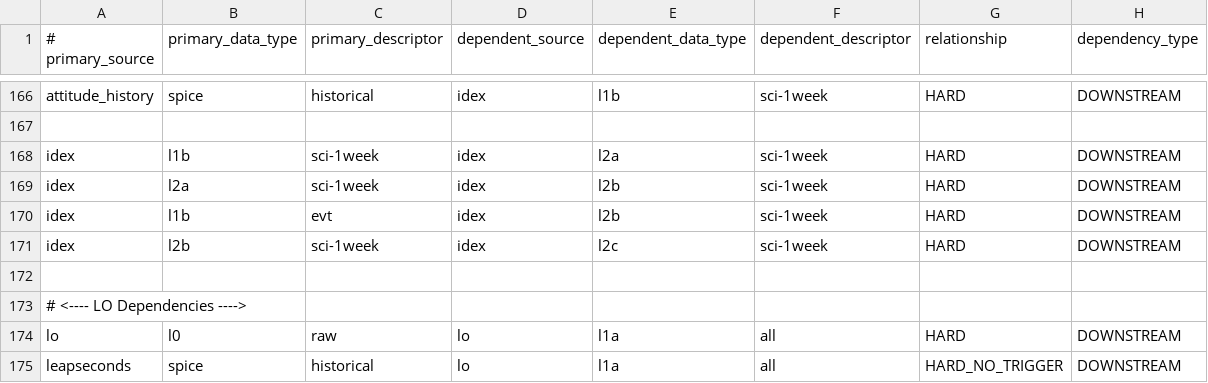
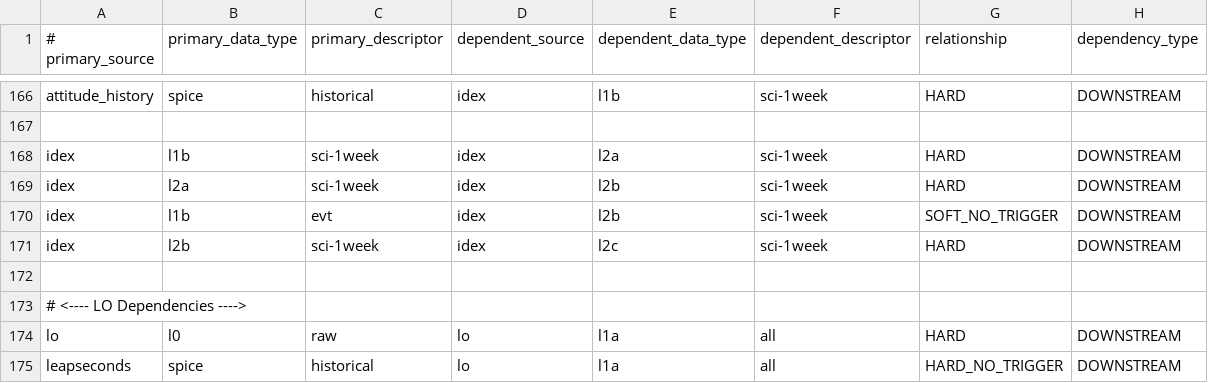
Before and after one commit to laspsandoval/sds-data-manager, a CSV file: sds_data_manager/lambda_code/SDSCode/pipeline_lambdas/dependency_config.csv, drawn as a sheet; only a part is shown, gaps mark what is left out.

Commit message:
switch hk l1b to soft_no_triggger dep

```diff
--- a/sds_data_manager/lambda_code/SDSCode/pipeline_lambdas/dependency_config.csv
+++ b/sds_data_manager/lambda_code/SDSCode/pipeline_lambdas/dependency_config.csv
@@ -169,3 +169,3 @@ idex, l1b, sci-1week, idex, l2a, sci-1week, HARD, DOWNSTREAM
 idex, l2a, sci-1week, idex, l2b, sci-1week, HARD, DOWNSTREAM
-idex, l1b, evt, idex, l2b, sci-1week, HARD, DOWNSTREAM
+idex, l1b, evt, idex, l2b, sci-1week, SOFT_NO_TRIGGER, DOWNSTREAM
 idex, l2b, sci-1week, idex, l2c, sci-1week, HARD, DOWNSTREAM
```
